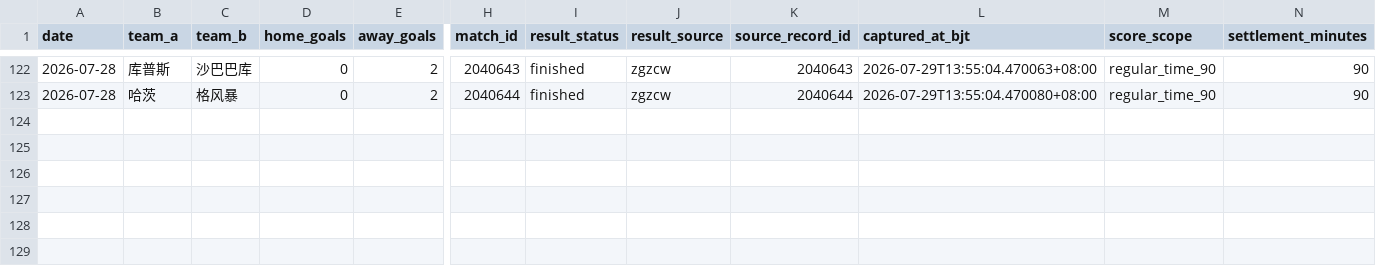
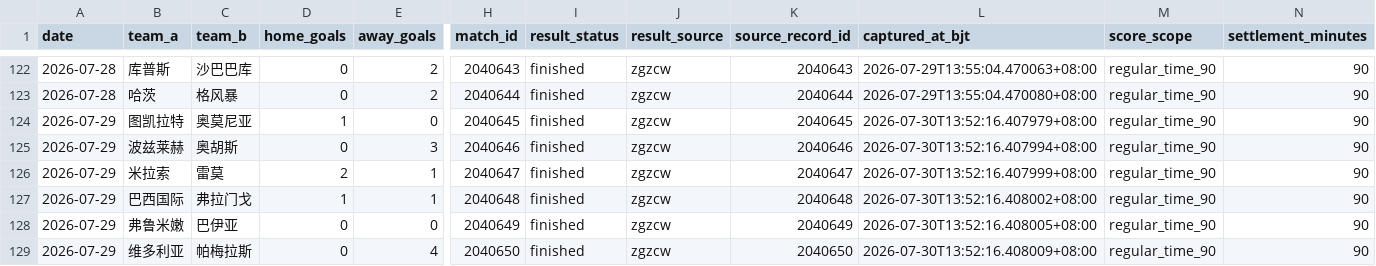
Before and after one commit to l18381527760-sketch/sporttery-prediction, a CSV file: data/bet_results.csv, drawn as a sheet; only a part is shown, gaps mark what is left out; rows hold the shown columns only; the diff names each change by its address in the sheet, - before the commit and + after, or states it on an @@ line.

```diff
--- a/data/bet_results.csv
+++ b/data/bet_results.csv
+row 124: 2026-07-29 | 图凯拉特 | 奥莫尼亚 | 1 | 0 | 2040645 | finished | zgzcw | 2040645 | 2026-07-30T13:52:16.407979+08:00 | regular_time_90 | 90
+row 125: 2026-07-29 | 波兹莱赫 | 奥胡斯 | 0 | 3 | 2040646 | finished | zgzcw | 2040646 | 2026-07-30T13:52:16.407994+08:00 | regular_time_90 | 90
+row 126: 2026-07-29 | 米拉索 | 雷莫 | 2 | 1 | 2040647 | finished | zgzcw | 2040647 | 2026-07-30T13:52:16.407999+08:00 | regular_time_90 | 90
+row 127: 2026-07-29 | 巴西国际 | 弗拉门戈 | 1 | 1 | 2040648 | finished | zgzcw | 2040648 | 2026-07-30T13:52:16.408002+08:00 | regular_time_90 | 90
+row 128: 2026-07-29 | 弗鲁米嫩 | 巴伊亚 | 0 | 0 | 2040649 | finished | zgzcw | 2040649 | 2026-07-30T13:52:16.408005+08:00 | regular_time_90 | 90
+row 129: 2026-07-29 | 维多利亚 | 帕梅拉斯 | 0 | 4 | 2040650 | finished | zgzcw | 2040650 | 2026-07-30T13:52:16.408009+08:00 | regular_time_90 | 90
```
Also changed, not shown: data/team_history_features.csv, 5 other files.
